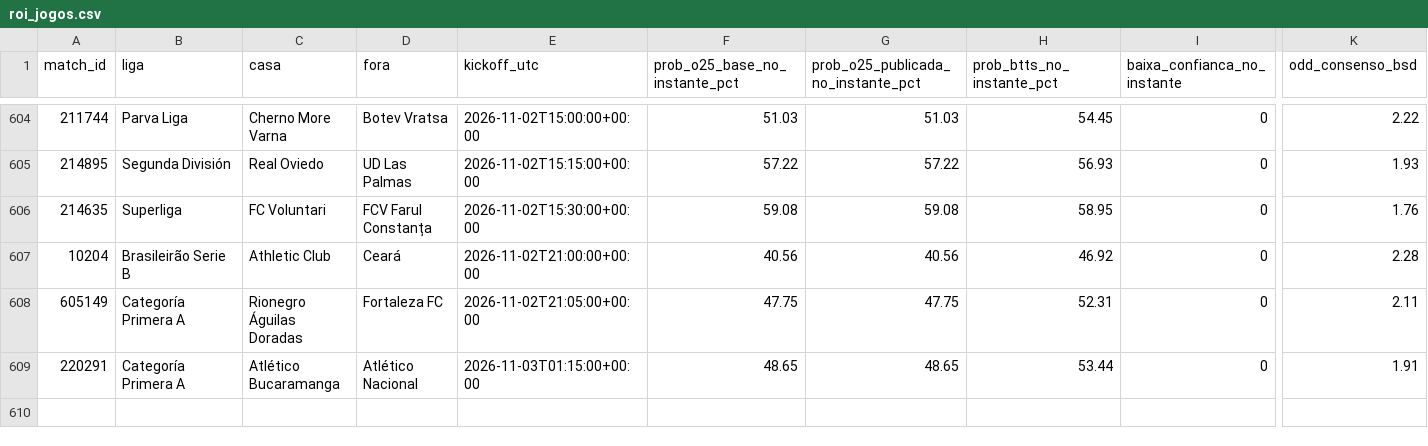
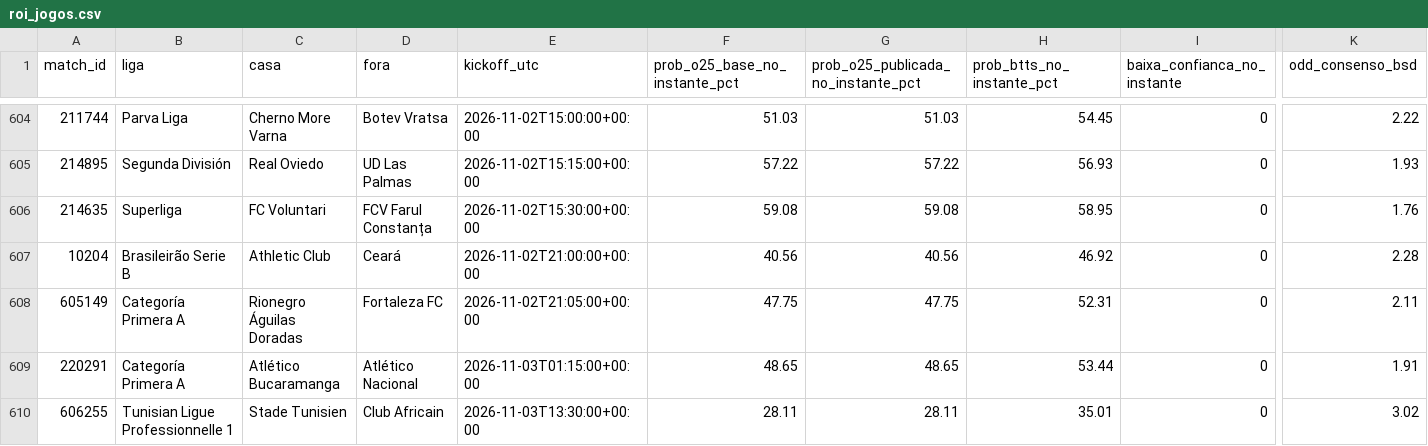
Before and after one commit to nunovinhas-creator/Monte-Carlos, a CSV file: roi_jogos.csv, drawn as a sheet; only a part is shown, gaps mark what is left out; rows hold the shown columns only; the diff names each change by its address in the sheet, - before the commit and + after, or states it on an @@ line.

```diff
--- a/roi_jogos.csv
+++ b/roi_jogos.csv
+row 610: 606255 | Tunisian Ligue Professionnelle 1 | Stade Tunisien | Club Africain | 2026-11-03T13:30:00+00:00 | 28.11 | 28.11 | 35.01 | 0 | 3.02
```
Also changed, not shown: 4 other files.
